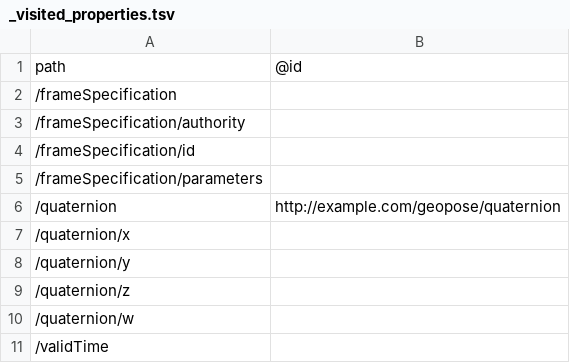
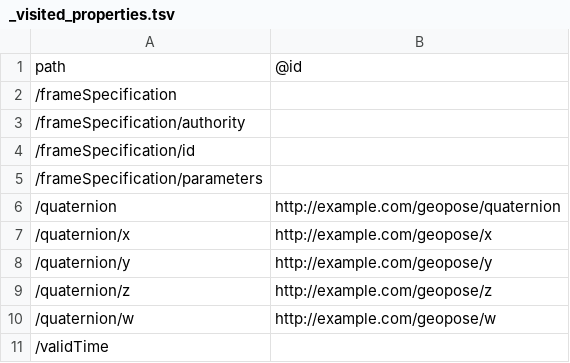
Before and after one commit to ogcincubator/GeoPose, a TSV file: bblocks/build/annotated/geo/geopose/advanced/_visited_properties.tsv, drawn as a sheet.

```diff
--- a/bblocks/build/annotated/geo/geopose/advanced/_visited_properties.tsv
+++ b/bblocks/build/annotated/geo/geopose/advanced/_visited_properties.tsv
@@ -6,6 +6,6 @@ path	@id
 /quaternion	http://example.com/geopose/quaternion
-/quaternion/x	
-/quaternion/y	
-/quaternion/z	
-/quaternion/w	
+/quaternion/x	http://example.com/geopose/x
+/quaternion/y	http://example.com/geopose/y
+/quaternion/z	http://example.com/geopose/z
+/quaternion/w	http://example.com/geopose/w
 /validTime	
```
Also changed, not shown: bblocks/build/annotated/geo/geopose/basic/quaternion/_visited_properties.tsv, 45 other files.
